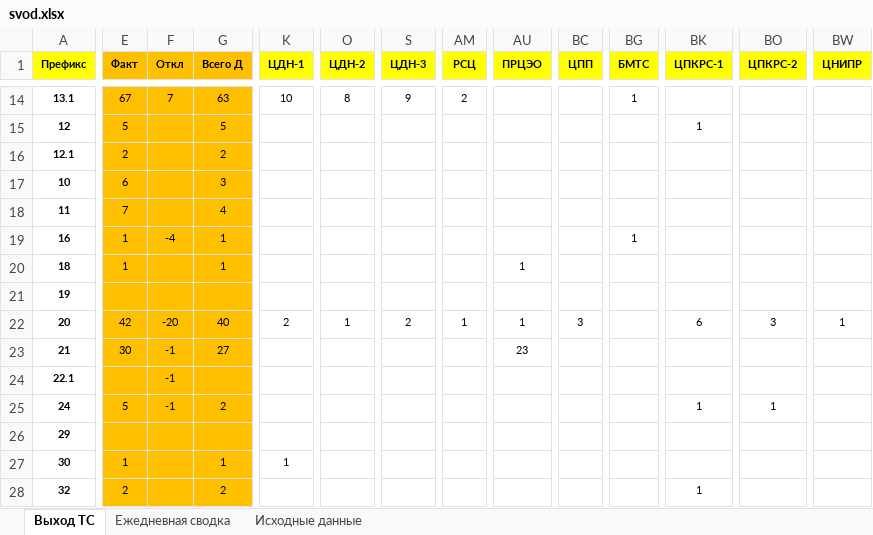
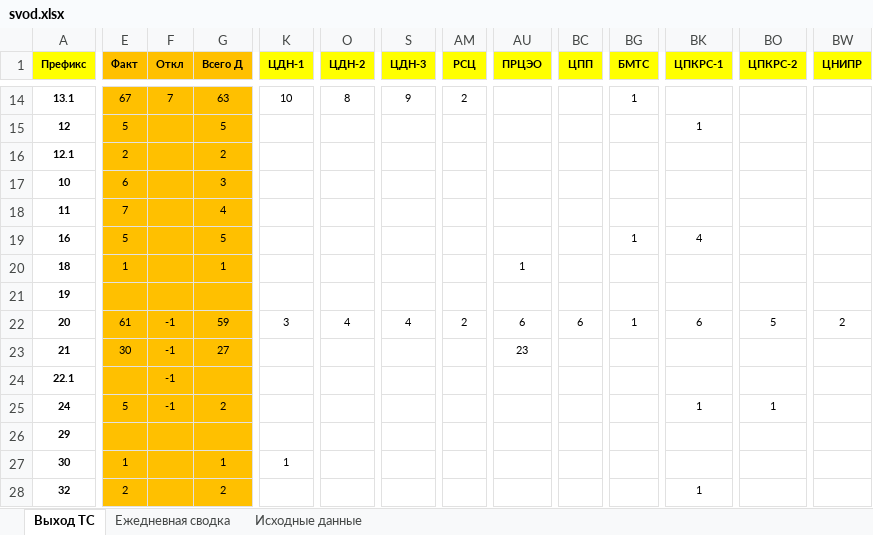
Before and after one commit to aura2889/summary, an Excel workbook: archive/2026-11-13/svod.xlsx, sheet Выход ТС, drawn as a sheet; only a part is shown, gaps mark what is left out; values as stored, in another font and other column widths than the file's, no borders; the diff covers the shown part only; the diff names each change by its address in the sheet, - before the commit and + after, or states it on an @@ line.

```diff
--- a/archive/2026-11-13/svod.xlsx (sheet Выход ТС)
+++ b/archive/2026-11-13/svod.xlsx (sheet Выход ТС)
-E19 (Факт): 1
+E19 (Факт): 5
-F19 (Откл): -4
+F19 (Откл): (empty)
-G19 (Всего Д): 1
+G19 (Всего Д): 5
-BK19 (ЦПКРС-1): (empty)
+BK19 (ЦПКРС-1): 4
-E22 (Факт): 42
+E22 (Факт): 61
-F22 (Откл): -20
+F22 (Откл): -1
-G22 (Всего Д): 40
+G22 (Всего Д): 59
-K22 (ЦДН-1): 2
+K22 (ЦДН-1): 3
-O22 (ЦДН-2): 1
+O22 (ЦДН-2): 4
-S22 (ЦДН-3): 2
+S22 (ЦДН-3): 4
-AM22 (РСЦ): 1
+AM22 (РСЦ): 2
-AU22 (ПРЦЭО): 1
+AU22 (ПРЦЭО): 6
-BC22 (ЦПП): 3
+BC22 (ЦПП): 6
-BG22 (БМТС): (empty)
+BG22 (БМТС): 1
-BO22 (ЦПКРС-2): 3
+BO22 (ЦПКРС-2): 5
-BW22 (ЦНИПР): 1
+BW22 (ЦНИПР): 2
```
Also changed, not shown: 2 added rows, 2 removed rows and 58 edited cells elsewhere in this sheet, sheet Исходные данные, sheet Ежедневная сводка, formulas that keep their value, raw/MS.xlsx, 5 other files.
